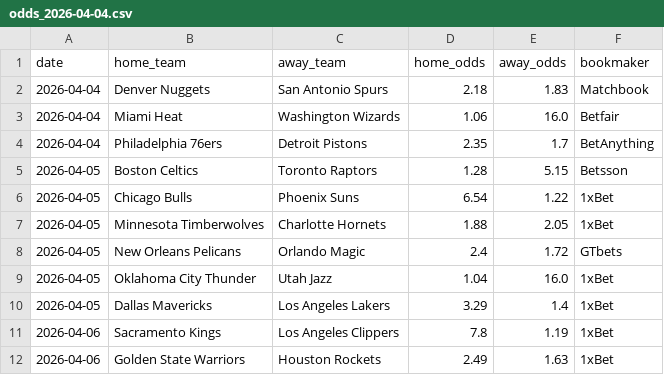
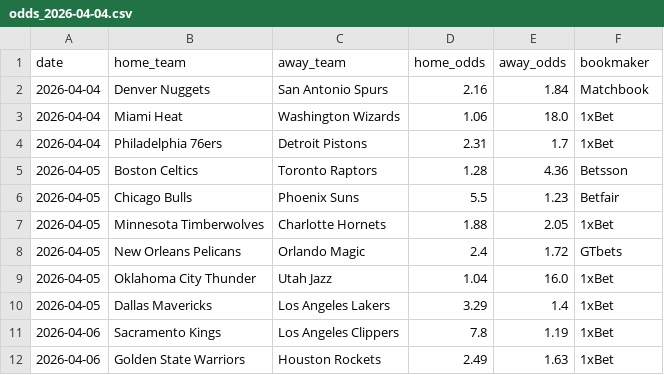
Before and after one commit to aalauge/NBA-Vorhersagen, a CSV file: odds/odds_2026-04-04.csv, drawn as a sheet.

```diff
--- a/odds/odds_2026-04-04.csv
+++ b/odds/odds_2026-04-04.csv
@@ -1,7 +1,7 @@
 date,home_team,away_team,home_odds,away_odds,bookmaker
-2026-04-04,Denver Nuggets,San Antonio Spurs,2.18,1.83,Matchbook
-2026-04-04,Miami Heat,Washington Wizards,1.06,16.0,Betfair
-2026-04-04,Philadelphia 76ers,Detroit Pistons,2.35,1.7,BetAnything
-2026-04-05,Boston Celtics,Toronto Raptors,1.28,5.15,Betsson
-2026-04-05,Chicago Bulls,Phoenix Suns,6.54,1.22,1xBet
+2026-04-04,Denver Nuggets,San Antonio Spurs,2.16,1.84,Matchbook
+2026-04-04,Miami Heat,Washington Wizards,1.06,18.0,1xBet
+2026-04-04,Philadelphia 76ers,Detroit Pistons,2.31,1.7,1xBet
+2026-04-05,Boston Celtics,Toronto Raptors,1.28,4.36,Betsson
+2026-04-05,Chicago Bulls,Phoenix Suns,5.5,1.23,Betfair
 2026-04-05,Minnesota Timberwolves,Charlotte Hornets,1.88,2.05,1xBet
```
Also changed, not shown: results/predictions_2026-04-04.csv.
